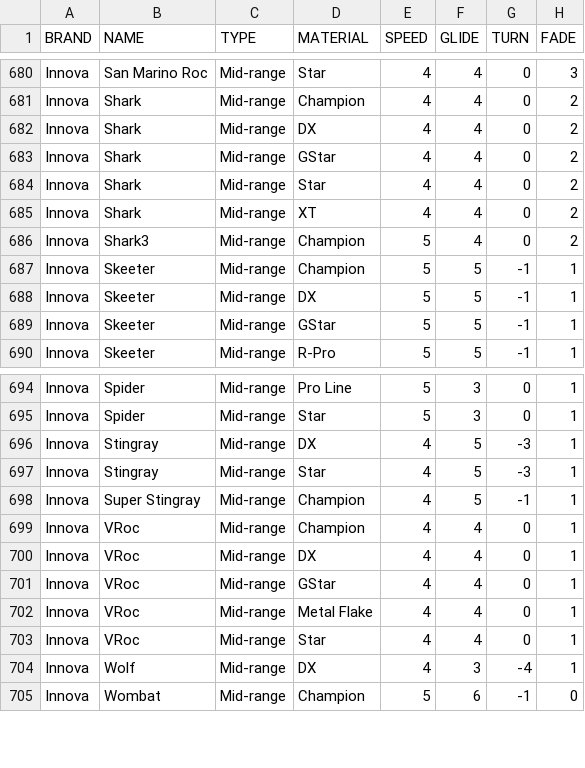
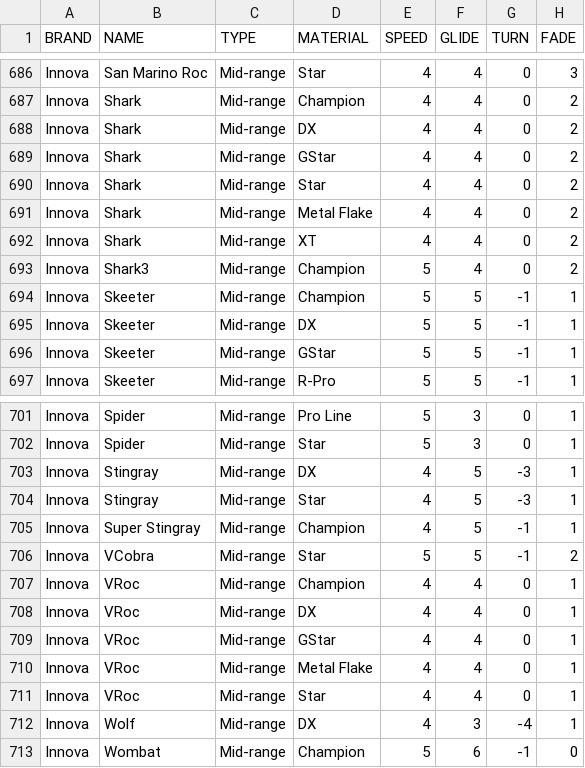
Before and after one commit to mgagliardo91/disczump, a CSV file: docs/DiscTemplates.csv, drawn as a sheet; only a part is shown, gaps mark what is left out; the diff covers the shown part only; the diff names each change by its address in the sheet, - before the commit and + after, or states it on an @@ line.

```diff
--- a/docs/DiscTemplates.csv
+++ b/docs/DiscTemplates.csv
+row 691: Innova | Shark | Mid-range | Metal Flake | 4 | 4 | 0 | 2
+row 706: Innova | VCobra | Mid-range | Star | 5 | 5 | -1 | 2
```
Also changed, not shown: 6 added rows elsewhere in this file, 2 other files.
